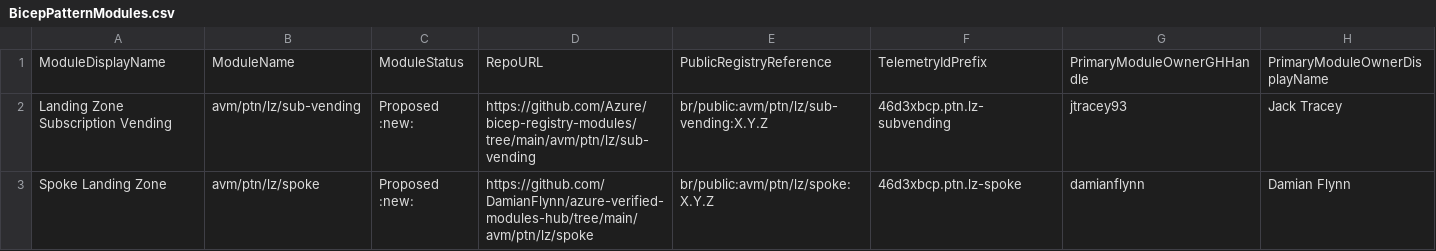
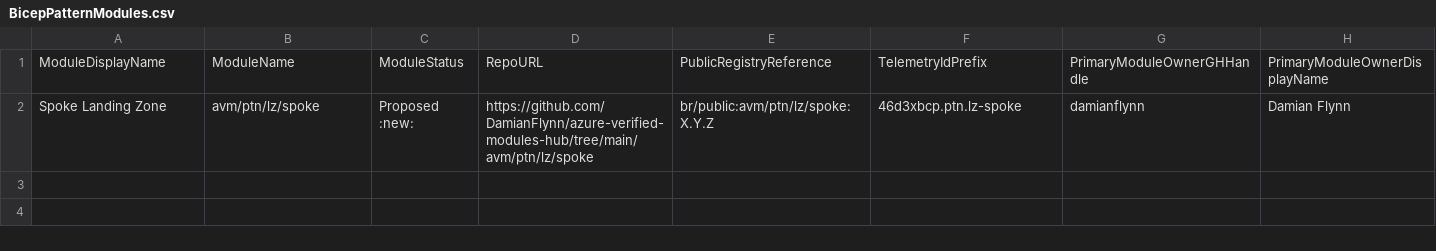
Before and after one commit to DamianFlynn/azure-verified-modules-hub, a CSV file: docs/static/module-indexes/BicepPatternModules.csv, drawn as a sheet; only a part is shown; rows hold the shown columns only; the diff names each change by its address in the sheet, - before the commit and + after, or states it on an @@ line.

```diff
--- a/docs/static/module-indexes/BicepPatternModules.csv
+++ b/docs/static/module-indexes/BicepPatternModules.csv
-row 2: Landing Zone Subscription Vending | avm/ptn/lz/sub-vending | Proposed :new: | https://github.com/Azure/bicep-registry-modules/tree/main/avm/ptn/lz/sub-vending | br/public:avm/ptn/lz/sub-vending:X.Y.Z | 46d3xbcp.ptn.lz-subvending | jtracey93 | Jack Tracey
```
Also changed, not shown: 3 other files.
